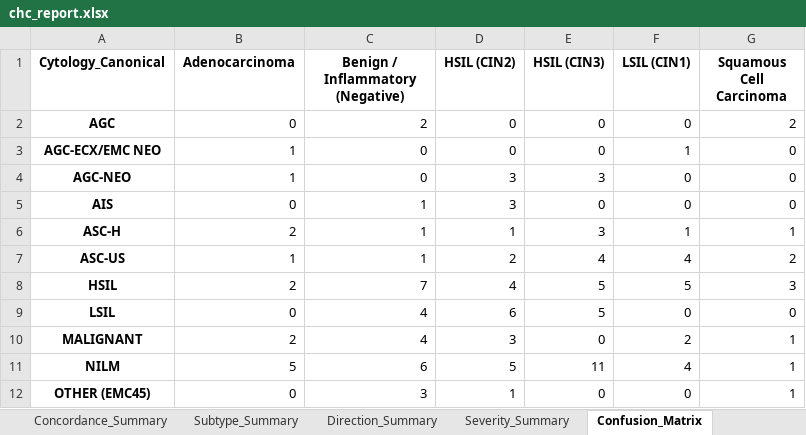
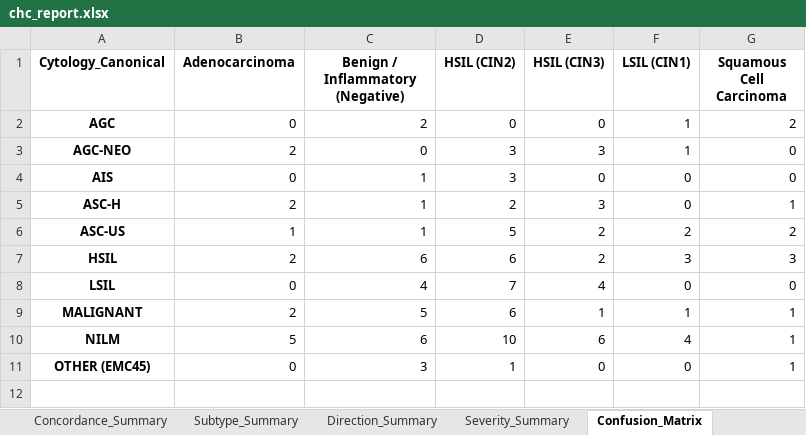
Before and after one commit to solomoneluanu/chc-qa-pipeline, an Excel workbook: data/output-data/chc_report.xlsx, sheet Confusion_Matrix, drawn as a sheet; values as stored, in another font and other column widths than the file's, no borders; removed rows and columns are numbered as before the commit, all else as after; the diff names each change by its address in the sheet, - before the commit and + after, or states it on an @@ line.

```diff
--- a/data/output-data/chc_report.xlsx (sheet Confusion_Matrix)
+++ b/data/output-data/chc_report.xlsx (sheet Confusion_Matrix)
-F2 (LSIL (CIN1)): 0
+F2 (LSIL (CIN1)): 1
-row 3: AGC-ECX/EMC NEO | 1 | 0 | 0 | 0 | 1 | 0
-B3 (Adenocarcinoma): 1
+B3 (Adenocarcinoma): 2
-F3 (LSIL (CIN1)): 0
+F3 (LSIL (CIN1)): 1
-D5 (HSIL (CIN2)): 1
+D5 (HSIL (CIN2)): 2
-F5 (LSIL (CIN1)): 1
+F5 (LSIL (CIN1)): 0
-D6 (HSIL (CIN2)): 2
+D6 (HSIL (CIN2)): 5
-E6 (HSIL (CIN3)): 4
+E6 (HSIL (CIN3)): 2
-F6 (LSIL (CIN1)): 4
+F6 (LSIL (CIN1)): 2
-C7 (Benign / Inflammatory (Negative)): 7
+C7 (Benign / Inflammatory (Negative)): 6
-D7 (HSIL (CIN2)): 4
+D7 (HSIL (CIN2)): 6
-E7 (HSIL (CIN3)): 5
+E7 (HSIL (CIN3)): 2
-F7 (LSIL (CIN1)): 5
+F7 (LSIL (CIN1)): 3
-D8 (HSIL (CIN2)): 6
+D8 (HSIL (CIN2)): 7
-E8 (HSIL (CIN3)): 5
+E8 (HSIL (CIN3)): 4
-C9 (Benign / Inflammatory (Negative)): 4
+C9 (Benign / Inflammatory (Negative)): 5
-D9 (HSIL (CIN2)): 3
+D9 (HSIL (CIN2)): 6
-E9 (HSIL (CIN3)): 0
+E9 (HSIL (CIN3)): 1
-F9 (LSIL (CIN1)): 2
+F9 (LSIL (CIN1)): 1
-D10 (HSIL (CIN2)): 5
+D10 (HSIL (CIN2)): 10
-E10 (HSIL (CIN3)): 11
+E10 (HSIL (CIN3)): 6
```
Also changed, not shown: sheet Classified_Cases, sheet Subtype_Summary, sheet Severity_Summary, sheet Concordance_Summary, sheet Direction_Summary, sheet HSIL_PV_Plus, data/output-data/unmatched_cases.xlsx, 9 other files.
